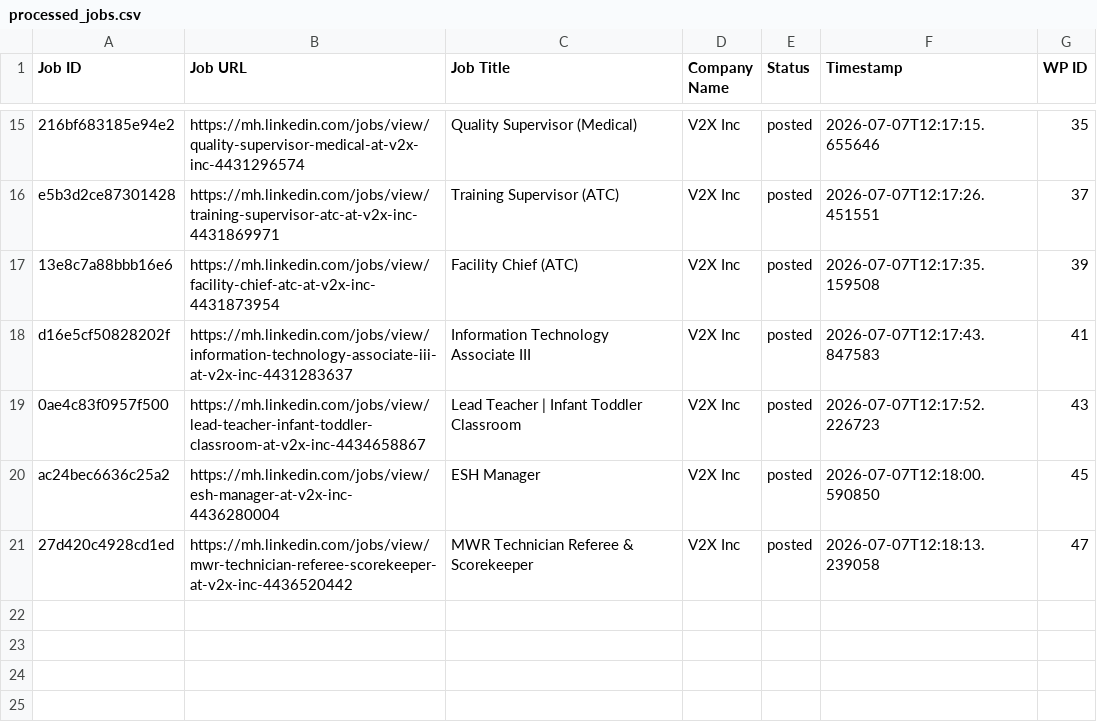
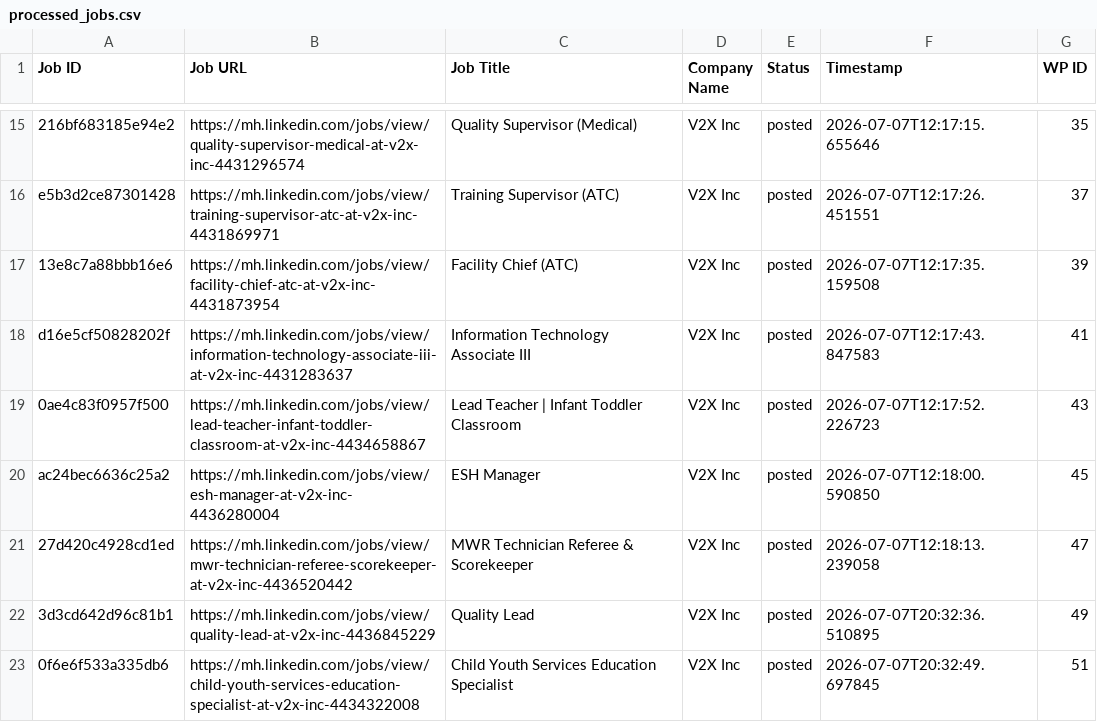
Before and after one commit to mimusdesign/mh, a CSV file: processed_jobs.csv, drawn as a sheet; only a part is shown, gaps mark what is left out; the diff names each change by its address in the sheet, - before the commit and + after, or states it on an @@ line.

```diff
--- a/processed_jobs.csv
+++ b/processed_jobs.csv
+row 22: 3d3cd642d96c81b1 | https://mh.linkedin.com/jobs/view/quality-lead-at-v2x-inc-4436845229 | Quality Lead | V2X Inc | posted | 2026-07-07T20:32:36.510895 | 49
+row 23: 0f6e6f533a335db6 | https://mh.linkedin.com/jobs/view/child-youth-services-education-specialist-at-v2x-inc-4434322008 | Child Youth Services Education Specialist | V2X Inc | posted | 2026-07-07T20:32:49.697845 | 51
```
